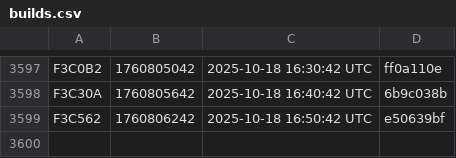
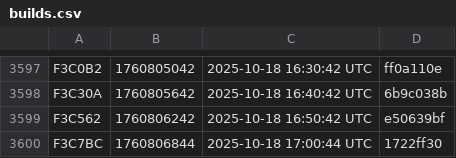
Before and after one commit to noob2git/weather, a CSV file: docs/assets/builds.csv, drawn as a sheet; only a part is shown, gaps mark what is left out.

```diff
--- a/docs/assets/builds.csv
+++ b/docs/assets/builds.csv
@@ -3599 +3599,2 @@ F3C30A,1760805642,2025-10-18 16:40:42 UTC,6b9c038b
 F3C562,1760806242,2025-10-18 16:50:42 UTC,e50639bf
+F3C7BC,1760806844,2025-10-18 17:00:44 UTC,1722ff30
```
Also changed, not shown: data/weather_history.csv, 2 other files.
